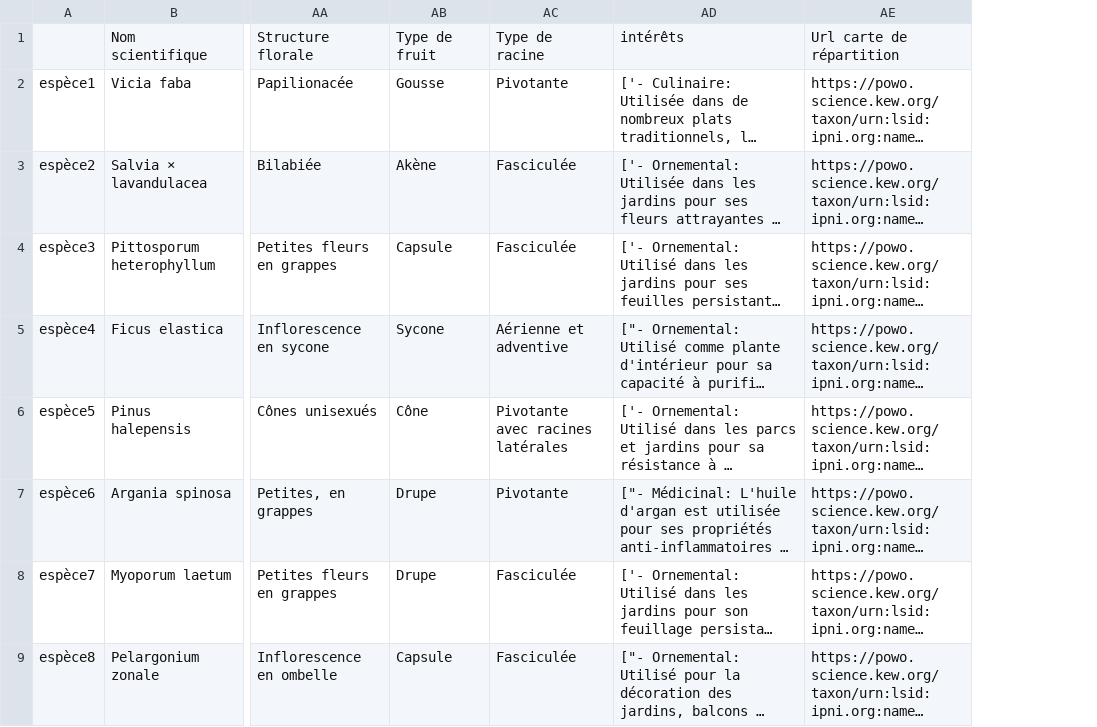
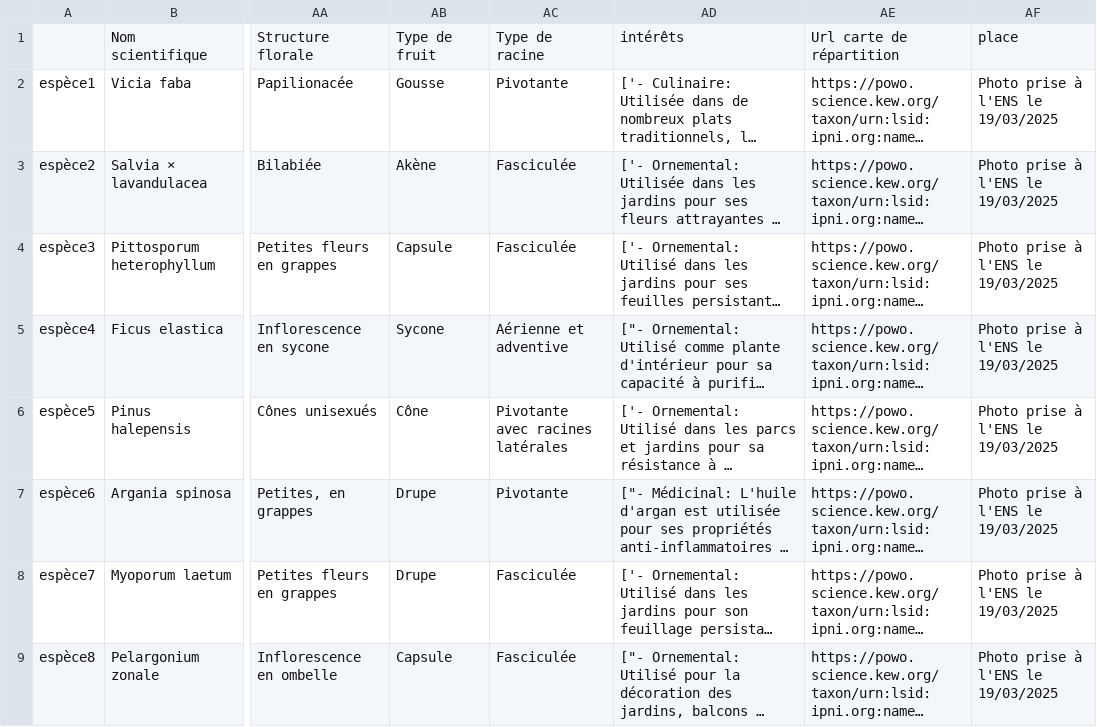
Before and after one commit to Bensley7/plant_qr_recognition, a CSV file: data/fiche_technique_v8.csv, drawn as a sheet; only a part is shown, gaps mark what is left out; long unchanged cells end in …; the diff covers the shown part only; the diff names each change by its address in the sheet, - before the commit and + after, or states it on an @@ line.

Commit message:
make legende flexible

```diff
--- a/data/fiche_technique_v8.csv
+++ b/data/fiche_technique_v8.csv
+column AF, rows 1-9: place | Photo prise à l'ENS le 19/03/2025 | Photo prise à l'ENS le 19/03/2025 | Photo prise à l'ENS le 19/03/2025 | Photo prise à l'ENS le 19/03/2025 | Photo prise à l'ENS le 19/03/2025 | Photo prise à l'ENS le 19/03/2025 | Photo prise à l'ENS le 19/03/2025 | Photo prise à l'ENS le 19/03/2025
```
Also changed, not shown: 6 edited cells elsewhere in this file.
